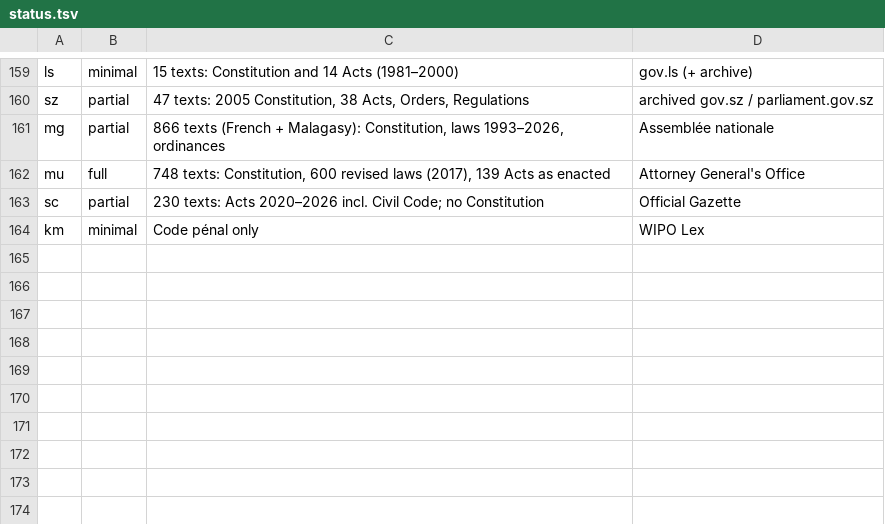
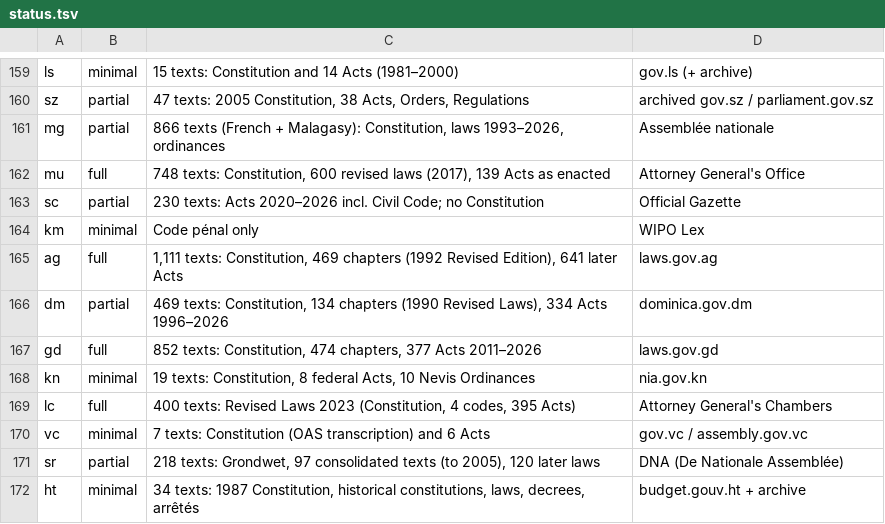
Before and after one commit to LawCodex/.github, a TSV file: scripts/status.tsv, drawn as a sheet; only a part is shown, gaps mark what is left out; the diff names each change by its address in the sheet, - before the commit and + after, or states it on an @@ line.

```diff
--- a/scripts/status.tsv
+++ b/scripts/status.tsv
+row 165: ag | full | 1,111 texts: Constitution, 469 chapters (1992 Revised Edition), 641 later Acts | laws.gov.ag
+row 166: dm | partial | 469 texts: Constitution, 134 chapters (1990 Revised Laws), 334 Acts 1996–2026 | dominica.gov.dm
+row 167: gd | full | 852 texts: Constitution, 474 chapters, 377 Acts 2011–2026 | laws.gov.gd
+row 168: kn | minimal | 19 texts: Constitution, 8 federal Acts, 10 Nevis Ordinances | nia.gov.kn
+row 169: lc | full | 400 texts: Revised Laws 2023 (Constitution, 4 codes, 395 Acts) | Attorney General's Chambers
+row 170: vc | minimal | 7 texts: Constitution (OAS transcription) and 6 Acts | gov.vc / assembly.gov.vc
+row 171: sr | partial | 218 texts: Grondwet, 97 consolidated texts (to 2005), 120 later laws | DNA (De Nationale Assemblée)
+row 172: ht | minimal | 34 texts: 1987 Constitution, historical constitutions, laws, decrees, arrêtés | budget.gouv.ht + archive
```
Also changed, not shown: 1 other file.
